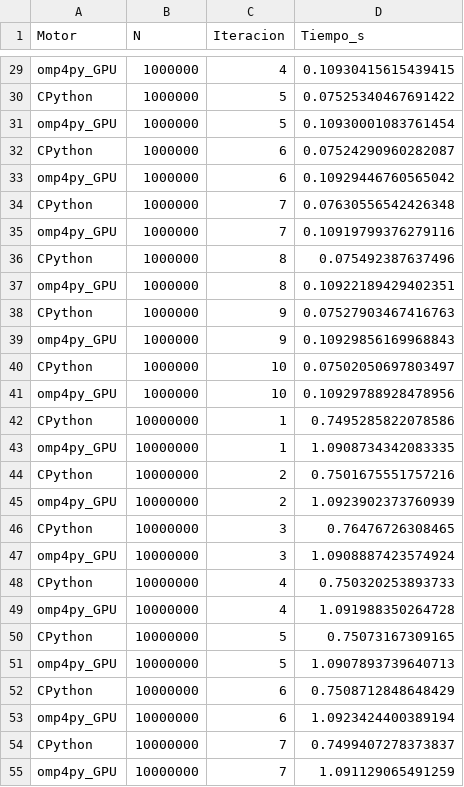
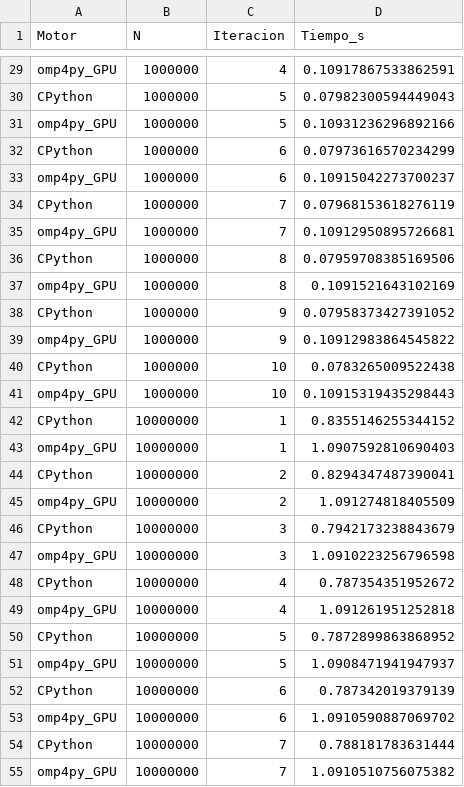
Before and after one commit to javisuu/omp4py, a CSV file: data/resultados_justos_cpu_gpu.csv, drawn as a sheet; only a part is shown, gaps mark what is left out; the diff covers the shown part only; the diff names each change by its address in the sheet, - before the commit and + after, or states it on an @@ line.

```diff
--- a/data/resultados_justos_cpu_gpu.csv
+++ b/data/resultados_justos_cpu_gpu.csv
-D29 (Tiempo_s): 0.10930415615439415
+D29 (Tiempo_s): 0.10917867533862591
-D30 (Tiempo_s): 0.07525340467691422
+D30 (Tiempo_s): 0.07982300594449043
-D31 (Tiempo_s): 0.10930001083761454
+D31 (Tiempo_s): 0.10931236296892166
-D32 (Tiempo_s): 0.07524290960282087
+D32 (Tiempo_s): 0.07973616570234299
-D33 (Tiempo_s): 0.10929446760565042
+D33 (Tiempo_s): 0.10915042273700237
-D34 (Tiempo_s): 0.07630556542426348
+D34 (Tiempo_s): 0.07968153618276119
-D35 (Tiempo_s): 0.10919799376279116
+D35 (Tiempo_s): 0.10912950895726681
-D36 (Tiempo_s): 0.075492387637496
+D36 (Tiempo_s): 0.07959708385169506
-D37 (Tiempo_s): 0.10922189429402351
+D37 (Tiempo_s): 0.1091521643102169
-D38 (Tiempo_s): 0.07527903467416763
+D38 (Tiempo_s): 0.07958373427391052
-D39 (Tiempo_s): 0.10929856169968843
+D39 (Tiempo_s): 0.10912983864545822
-D40 (Tiempo_s): 0.07502050697803497
+D40 (Tiempo_s): 0.0783265009522438
-D41 (Tiempo_s): 0.10929788928478956
+D41 (Tiempo_s): 0.10915319435298443
-D42 (Tiempo_s): 0.7495285822078586
+D42 (Tiempo_s): 0.8355146255344152
-D43 (Tiempo_s): 1.0908734342083335
+D43 (Tiempo_s): 1.0907592810690403
-D44 (Tiempo_s): 0.7501675551757216
+D44 (Tiempo_s): 0.8294347487390041
-D45 (Tiempo_s): 1.0923902373760939
+D45 (Tiempo_s): 1.091274818405509
-D46 (Tiempo_s): 0.76476726308465
+D46 (Tiempo_s): 0.7942173238843679
-D47 (Tiempo_s): 1.0908887423574924
+D47 (Tiempo_s): 1.0910223256796598
-D48 (Tiempo_s): 0.750320253893733
+D48 (Tiempo_s): 0.787354351952672
-D49 (Tiempo_s): 1.091988350264728
+D49 (Tiempo_s): 1.091261951252818
-D50 (Tiempo_s): 0.75073167309165
+D50 (Tiempo_s): 0.7872899863868952
-D51 (Tiempo_s): 1.0907893739640713
+D51 (Tiempo_s): 1.0908471941947937
-D52 (Tiempo_s): 0.7508712848648429
+D52 (Tiempo_s): 0.787342019379139
-D53 (Tiempo_s): 1.0923424400389194
+D53 (Tiempo_s): 1.0910590887069702
-D54 (Tiempo_s): 0.7499407278373837
+D54 (Tiempo_s): 0.788181783631444
-D55 (Tiempo_s): 1.091129065491259
+D55 (Tiempo_s): 1.0910510756075382
```
Also changed, not shown: 53 edited cells elsewhere in this file, data/resultados_benchmark.csv, 2 other files.
